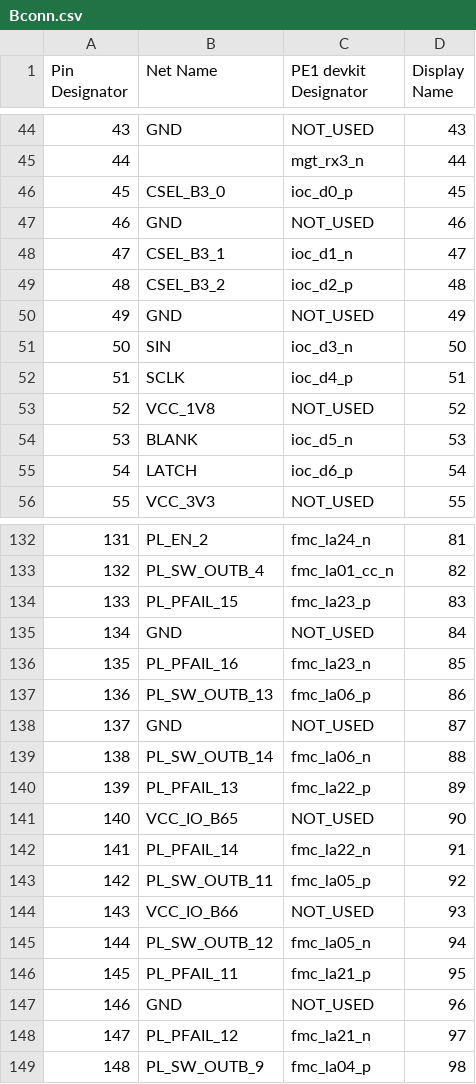
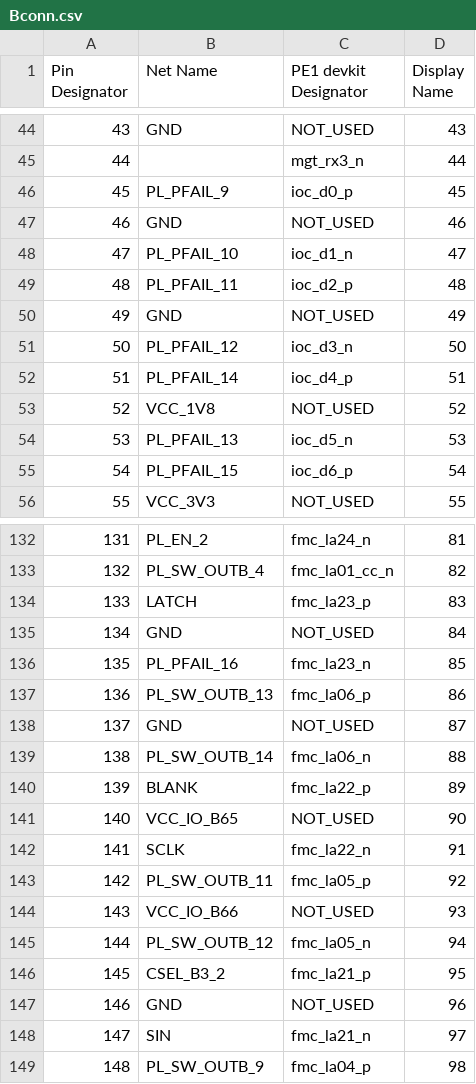
Before and after one commit to dodotronix/mcoi-xu5-design-complete, a CSV file: pcb_configuration/pe1_devkit_pinout/Bconn.csv, drawn as a sheet; only a part is shown, gaps mark what is left out; the diff covers the shown part only; the diff names each change by its address in the sheet, - before the commit and + after, or states it on an @@ line.

Commit message:
display pins placed on the fmc xm105 debug card

```diff
--- a/pcb_configuration/pe1_devkit_pinout/Bconn.csv
+++ b/pcb_configuration/pe1_devkit_pinout/Bconn.csv
-B46 (Net Name): CSEL_B3_0
+B46 (Net Name): PL_PFAIL_9
-B48 (Net Name): CSEL_B3_1
+B48 (Net Name): PL_PFAIL_10
-B49 (Net Name): CSEL_B3_2
+B49 (Net Name): PL_PFAIL_11
-B51 (Net Name): SIN
+B51 (Net Name): PL_PFAIL_12
-B52 (Net Name): SCLK
+B52 (Net Name): PL_PFAIL_14
-B54 (Net Name): BLANK
+B54 (Net Name): PL_PFAIL_13
-B55 (Net Name): LATCH
+B55 (Net Name): PL_PFAIL_15
-B134 (Net Name): PL_PFAIL_15
+B134 (Net Name): LATCH
-B140 (Net Name): PL_PFAIL_13
+B140 (Net Name): BLANK
-B142 (Net Name): PL_PFAIL_14
+B142 (Net Name): SCLK
-B146 (Net Name): PL_PFAIL_11
+B146 (Net Name): CSEL_B3_2
-B148 (Net Name): PL_PFAIL_12
+B148 (Net Name): SIN
```
Also changed, not shown: 2 edited cells elsewhere in this file.
